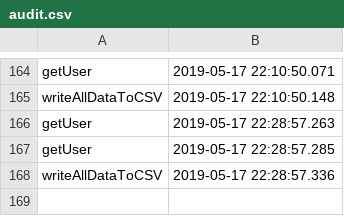
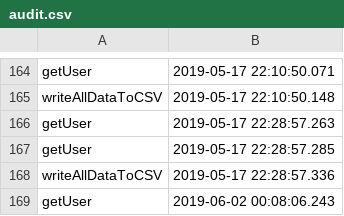
Before and after one commit to razvancazacu/Medical-Cabinet, a CSV file: files/audit.csv, drawn as a sheet; only a part is shown, gaps mark what is left out; the diff names each change by its address in the sheet, - before the commit and + after, or states it on an @@ line.

```diff
--- a/files/audit.csv
+++ b/files/audit.csv
+row 169: getUser | 2019-06-02 00:08:06.243
```
Also changed, not shown: 23 other files.
